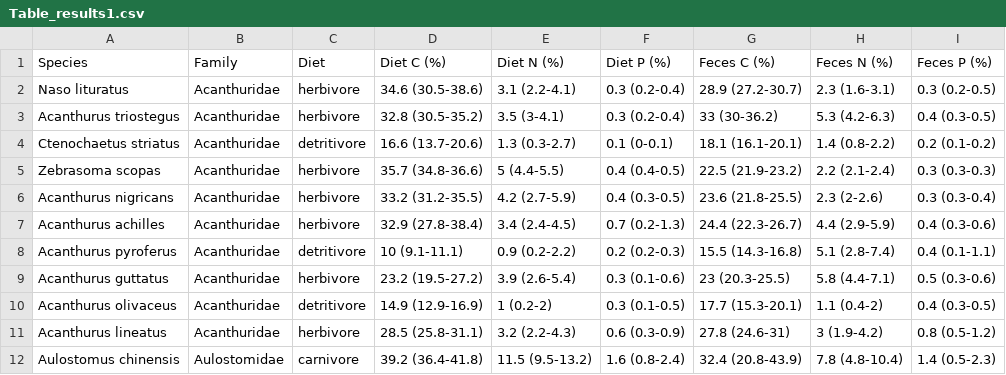
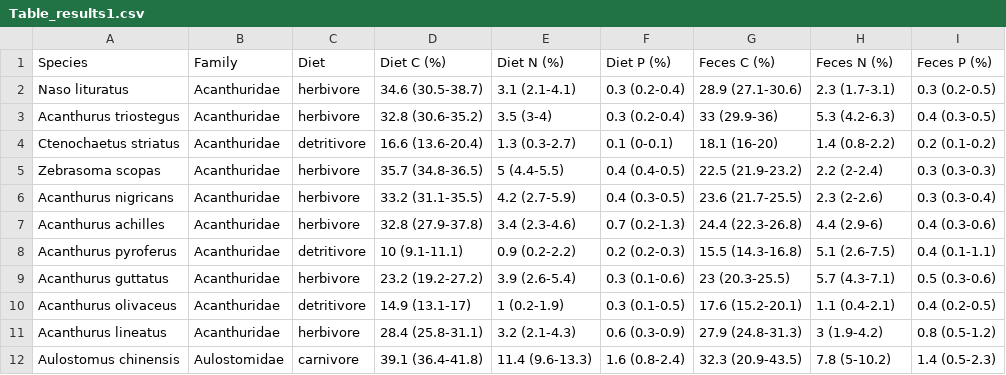
Before and after one commit to nschiett/FishFecesCNP, a CSV file: output/data/Table_results1.csv, drawn as a sheet; only a part is shown; the diff covers the shown part only.

```diff
--- a/output/data/Table_results1.csv
+++ b/output/data/Table_results1.csv
@@ -1,12 +1,12 @@
 Species,Family,Diet,Diet C (%),Diet N (%),Diet P (%),Feces C (%),Feces N (%),Feces P (%)
-Naso lituratus,Acanthuridae,herbivore,34.6 (30.5-38.6),3.1 (2.2-4.1),0.3 (0.2-0.4),28.9 (27.2-30.7),2.3 (1.6-3.1),0.3 (0.2-0.5)
-Acanthurus triostegus,Acanthuridae,herbivore,32.8 (30.5-35.2),3.5 (3-4.1),0.3 (0.2-0.4),33 (30-36.2),5.3 (4.2-6.3),0.4 (0.3-0.5)
-Ctenochaetus striatus,Acanthuridae,detritivore,16.6 (13.7-20.6),1.3 (0.3-2.7),0.1 (0-0.1),18.1 (16.1-20.1),1.4 (0.8-2.2),0.2 (0.1-0.2)
-Zebrasoma scopas,Acanthuridae,herbivore,35.7 (34.8-36.6),5 (4.4-5.5),0.4 (0.4-0.5),22.5 (21.9-23.2),2.2 (2.1-2.4),0.3 (0.3-0.3)
-Acanthurus nigricans,Acanthuridae,herbivore,33.2 (31.2-35.5),4.2 (2.7-5.9),0.4 (0.3-0.5),23.6 (21.8-25.5),2.3 (2-2.6),0.3 (0.3-0.4)
-Acanthurus achilles,Acanthuridae,herbivore,32.9 (27.8-38.4),3.4 (2.4-4.5),0.7 (0.2-1.3),24.4 (22.3-26.7),4.4 (2.9-5.9),0.4 (0.3-0.6)
-Acanthurus pyroferus,Acanthuridae,detritivore,10 (9.1-11.1),0.9 (0.2-2.2),0.2 (0.2-0.3),15.5 (14.3-16.8),5.1 (2.8-7.4),0.4 (0.1-1.1)
-Acanthurus guttatus,Acanthuridae,herbivore,23.2 (19.5-27.2),3.9 (2.6-5.4),0.3 (0.1-0.6),23 (20.3-25.5),5.8 (4.4-7.1),0.5 (0.3-0.6)
-Acanthurus olivaceus,Acanthuridae,detritivore,14.9 (12.9-16.9),1 (0.2-2),0.3 (0.1-0.5),17.7 (15.3-20.1),1.1 (0.4-2),0.4 (0.3-0.5)
-Acanthurus lineatus,Acanthuridae,herbivore,28.5 (25.8-31.1),3.2 (2.2-4.3),0.6 (0.3-0.9),27.8 (24.6-31),3 (1.9-4.2),0.8 (0.5-1.2)
-Aulostomus chinensis,Aulostomidae,carnivore,39.2 (36.4-41.8),11.5 (9.5-13.2),1.6 (0.8-2.4),32.4 (20.8-43.9),7.8 (4.8-10.4),1.4 (0.5-2.3)
+Naso lituratus,Acanthuridae,herbivore,34.6 (30.5-38.7),3.1 (2.1-4.1),0.3 (0.2-0.4),28.9 (27.1-30.6),2.3 (1.7-3.1),0.3 (0.2-0.5)
+Acanthurus triostegus,Acanthuridae,herbivore,32.8 (30.6-35.2),3.5 (3-4),0.3 (0.2-0.4),33 (29.9-36),5.3 (4.2-6.3),0.4 (0.3-0.5)
+Ctenochaetus striatus,Acanthuridae,detritivore,16.6 (13.6-20.4),1.3 (0.3-2.7),0.1 (0-0.1),18.1 (16-20),1.4 (0.8-2.2),0.2 (0.1-0.2)
+Zebrasoma scopas,Acanthuridae,herbivore,35.7 (34.8-36.5),5 (4.4-5.5),0.4 (0.4-0.5),22.5 (21.9-23.2),2.2 (2-2.4),0.3 (0.3-0.3)
+Acanthurus nigricans,Acanthuridae,herbivore,33.2 (31.1-35.5),4.2 (2.7-5.9),0.4 (0.3-0.5),23.6 (21.7-25.5),2.3 (2-2.6),0.3 (0.3-0.4)
+Acanthurus achilles,Acanthuridae,herbivore,32.8 (27.9-37.8),3.4 (2.3-4.6),0.7 (0.2-1.3),24.4 (22.3-26.8),4.4 (2.9-6),0.4 (0.3-0.6)
+Acanthurus pyroferus,Acanthuridae,detritivore,10 (9.1-11.1),0.9 (0.2-2.2),0.2 (0.2-0.3),15.5 (14.3-16.8),5.1 (2.6-7.5),0.4 (0.1-1.1)
+Acanthurus guttatus,Acanthuridae,herbivore,23.2 (19.2-27.2),3.9 (2.6-5.4),0.3 (0.1-0.6),23 (20.3-25.5),5.7 (4.3-7.1),0.5 (0.3-0.6)
+Acanthurus olivaceus,Acanthuridae,detritivore,14.9 (13.1-17),1 (0.2-1.9),0.3 (0.1-0.5),17.6 (15.2-20.1),1.1 (0.4-2.1),0.4 (0.2-0.5)
+Acanthurus lineatus,Acanthuridae,herbivore,28.4 (25.8-31.1),3.2 (2.1-4.3),0.6 (0.3-0.9),27.9 (24.8-31.3),3 (1.9-4.2),0.8 (0.5-1.2)
+Aulostomus chinensis,Aulostomidae,carnivore,39.1 (36.4-41.8),11.4 (9.6-13.3),1.6 (0.8-2.4),32.3 (20.9-43.5),7.8 (5-10.2),1.4 (0.5-2.3)
```
Also changed, not shown: 153 edited cells elsewhere in this file, output/data/Table_results2.csv, 3 other files.
